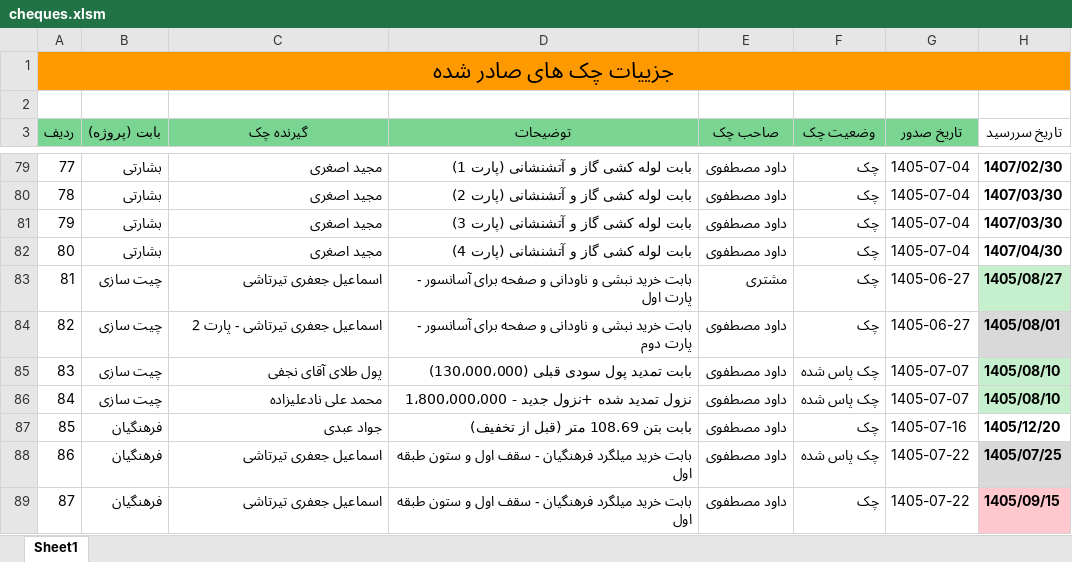
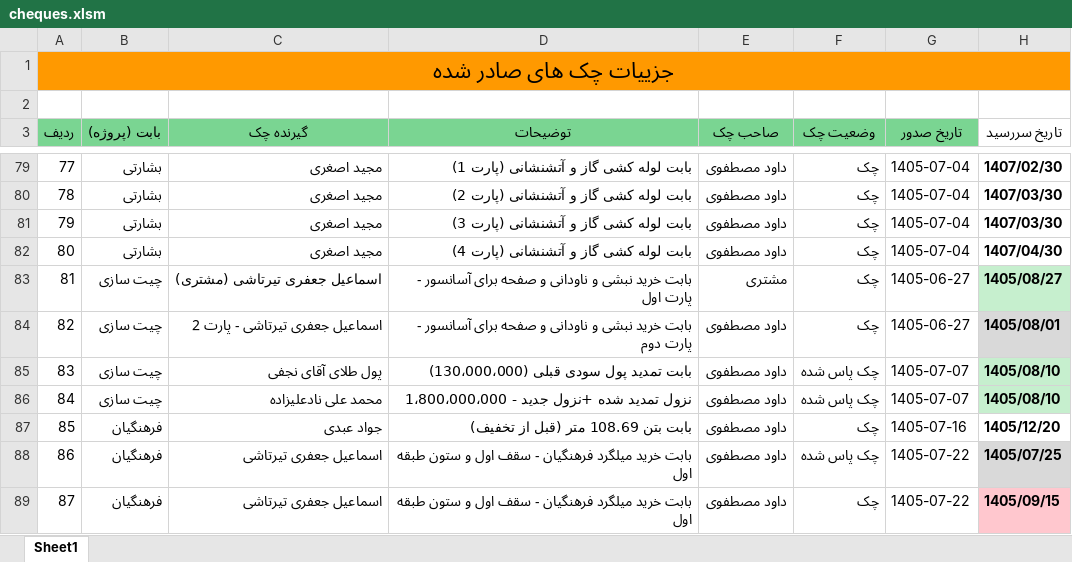
Before and after one commit to mostafavim1990/sadabad-team, an Excel workbook: report/cheques/cheques.xlsm, sheet Sheet1, drawn as a sheet; only a part is shown, gaps mark what is left out; values as stored, in another font and other column widths than the file's, no borders; conditional formats not drawn; the diff covers the shown part only; the diff names each change by its address in the sheet, - before the commit and + after, or states it on an @@ line.

```diff
--- a/report/cheques/cheques.xlsm (sheet Sheet1)
+++ b/report/cheques/cheques.xlsm (sheet Sheet1)
-C83 (گیرنده چک): اسماعیل جعفری تیرتاشی
+C83 (گیرنده چک): اسماعیل جعفری تیرتاشی (مشتری)
```
Also changed, not shown: 2 added rows and 9 edited cells elsewhere in this sheet, report/chitsazi/Chitsazi.xlsm, report/farhangian/Farhangian.xlsm, 5 other files.
